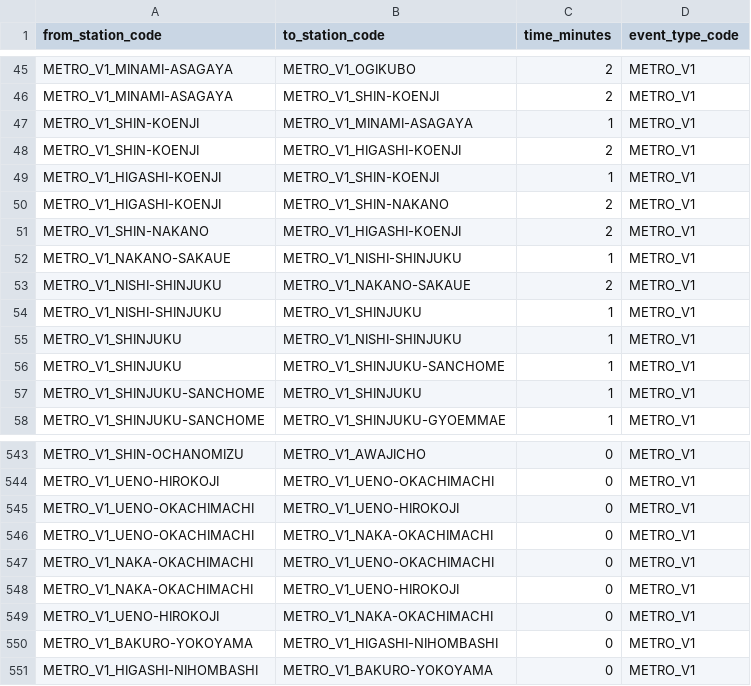
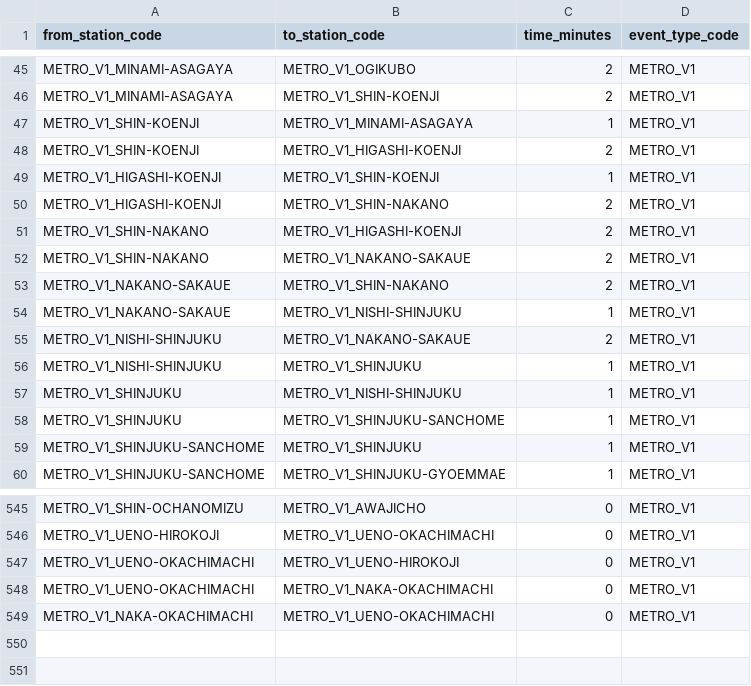
Before and after one commit to wist6ri4-org/realmomotetsu-v2, a CSV file: data/20261010_METRO_V1_TESTPLAY/nearby_stations.csv, drawn as a sheet; only a part is shown, gaps mark what is left out.

```diff
--- a/data/20261010_METRO_V1_TESTPLAY/nearby_stations.csv
+++ b/data/20261010_METRO_V1_TESTPLAY/nearby_stations.csv
@@ -51,2 +51,4 @@ METRO_V1_HIGASHI-KOENJI,METRO_V1_SHIN-NAKANO,2,METRO_V1
 METRO_V1_SHIN-NAKANO,METRO_V1_HIGASHI-KOENJI,2,METRO_V1
+METRO_V1_SHIN-NAKANO,METRO_V1_NAKANO-SAKAUE,2,METRO_V1
+METRO_V1_NAKANO-SAKAUE,METRO_V1_SHIN-NAKANO,2,METRO_V1
 METRO_V1_NAKANO-SAKAUE,METRO_V1_NISHI-SHINJUKU,1,METRO_V1
@@ -547,5 +549 @@ METRO_V1_UENO-OKACHIMACHI,METRO_V1_NAKA-OKACHIMACHI,0,METRO_V1
 METRO_V1_NAKA-OKACHIMACHI,METRO_V1_UENO-OKACHIMACHI,0,METRO_V1
-METRO_V1_NAKA-OKACHIMACHI,METRO_V1_UENO-HIROKOJI,0,METRO_V1
-METRO_V1_UENO-HIROKOJI,METRO_V1_NAKA-OKACHIMACHI,0,METRO_V1
-METRO_V1_BAKURO-YOKOYAMA,METRO_V1_HIGASHI-NIHOMBASHI,0,METRO_V1
-METRO_V1_HIGASHI-NIHOMBASHI,METRO_V1_BAKURO-YOKOYAMA,0,METRO_V1
```
Also changed, not shown: prisma/csv/nearby_stations.csv.
